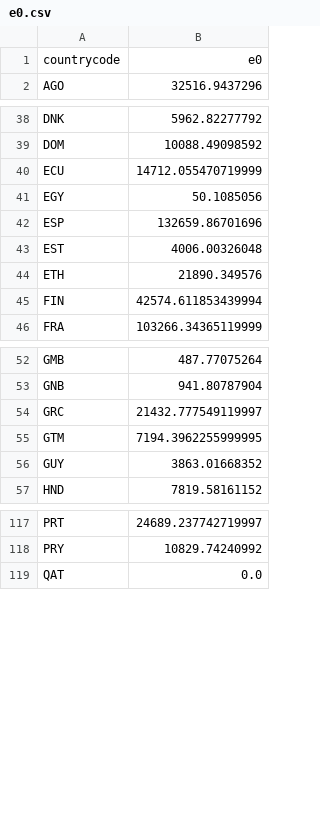
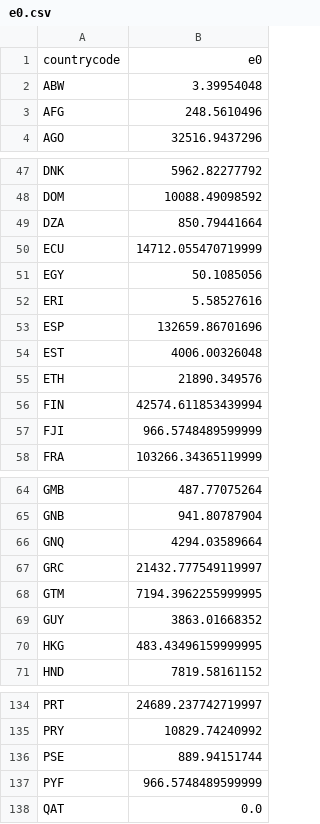
Before and after one commit to rturquier/GreenNICE, a CSV file: data/e0.csv, drawn as a sheet; only a part is shown, gaps mark what is left out; the diff covers the shown part only; the diff names each change by its address in the sheet, - before the commit and + after, or states it on an @@ line.

```diff
--- a/data/e0.csv
+++ b/data/e0.csv
+row 2: ABW | 3.39954048
+row 3: AFG | 248.5610496
+row 49: DZA | 850.79441664
+row 52: ERI | 5.58527616
+row 57: FJI | 966.5748489599999
+row 66: GNQ | 4294.03589664
+row 70: HKG | 483.43496159999995
+row 136: PSE | 889.94151744
+row 137: PYF | 966.5748489599999
```
Also changed, not shown: 20 added rows and 29 removed rows elsewhere in this file, data/coef_env_damage.csv, 3 other files.
